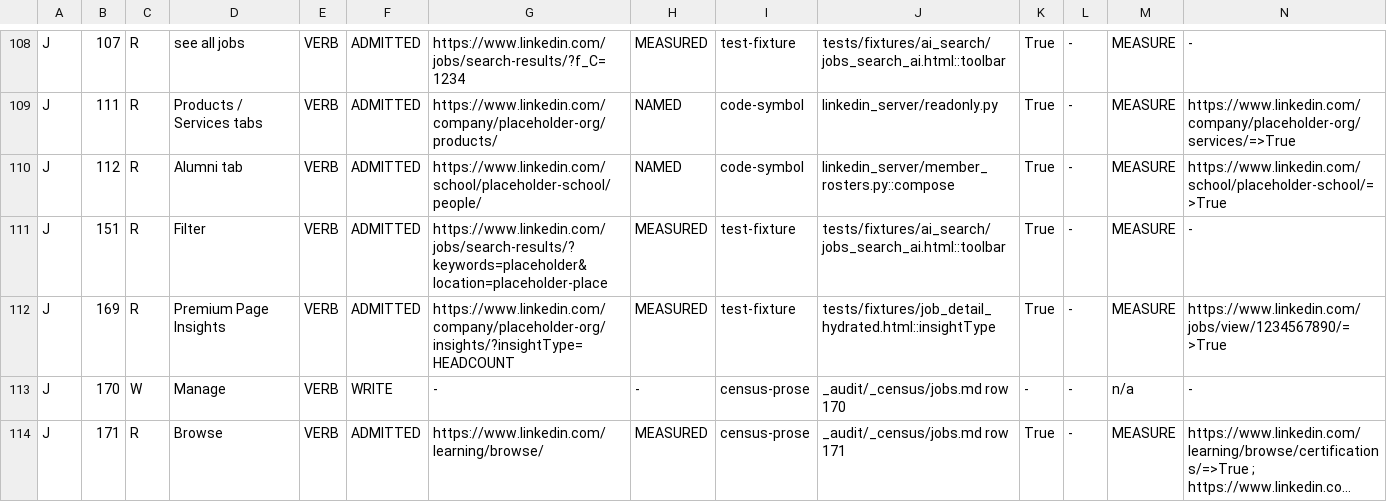
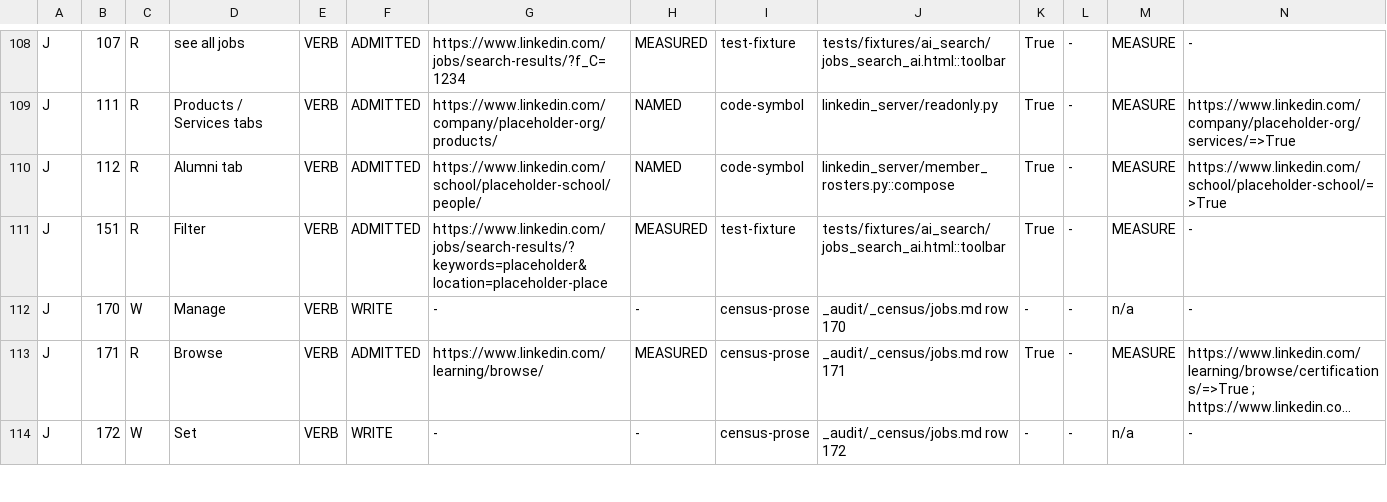
Before and after one commit to Sundeepg98/linkedin-mcp, a TSV file: _audit/_census/jobs-directions.tsv, drawn as a sheet; only a part is shown, gaps mark what is left out; the shorter side is filled out with more unchanged rows; long unchanged cells end in …; rows hold the shown columns only; the diff names each change by its address in the sheet, - before the commit and + after, or states it on an @@ line.

Commit message:
insights: J 169's headcount over time and notable alumni, read on load 20
J169-BY-ITS-OWN-WORDS kept these two facets on J 169 because session
12's load 20 draws both. This commit reads them, in the Insights reader
this lane owns:

headcount: from the one table summarised "Total employee count" -- the
total and its 6-month, 1-year and 2-year growth, each cell under the
header its headers attribute names, a growth figure whose sign disagrees
with its word withheld. The first header is "total employees", in
LinkedIn's own lower case: 46 capitalised spellings matched nothing by
keyed shape before a case variant did. The module's monthly chart is not
drawn as text.

notable_alumni: each member card under the heading "Notable company
alumni", read only when that heading is drawn, as a people_data.Person
(name, headline, profile link, degree) under NAMES-AT-RUNTIME. A card
without one name link is withheld and counted; the carousel is never
paged. The three modules load 20 adds are now in modules.

Red first, tests/test_the_insights_headcount_and_alumni_are_read.py: 7
failed of 7 before this commit, 7 passed on it, over the words fixture
with synthetic figures and synthetic members planted where the capture
drew the real ones. The builder declares the one new word (33 words, 85
places). The reader inventory records the two new page readers
(_read_headcount_summary clean, _read_alumni returns records); four
unrelated entries the local re-measure timed out on are kept as
committed.

Census: J 169 GAP -> COVERED-UNFIRED, entering bucket 1 held by no
ruling; its side-table lines dropped; every moved pin set from --check.
Record: _audit/2026-11-27-jobs7.md section 11.7.

```diff
--- a/_audit/_census/jobs-directions.tsv
+++ b/_audit/_census/jobs-directions.tsv
-row 112: J | 169 | R | Premium Page Insights | VERB | ADMITTED | https://www.linkedin.com/company/placeholder-org/insights/?insightType=HEADCOUNT | MEASURED | test-fixture | tests/fixtures/job_detail_hydrated.html::insightType | True | - | MEASURE | https://www.linkedin.com/jobs/view/1234567890/=>True
```
Also changed, not shown: _audit/_census/blocker-map.tsv, _audit/_census/capture-queue.tsv, 11 other files.
